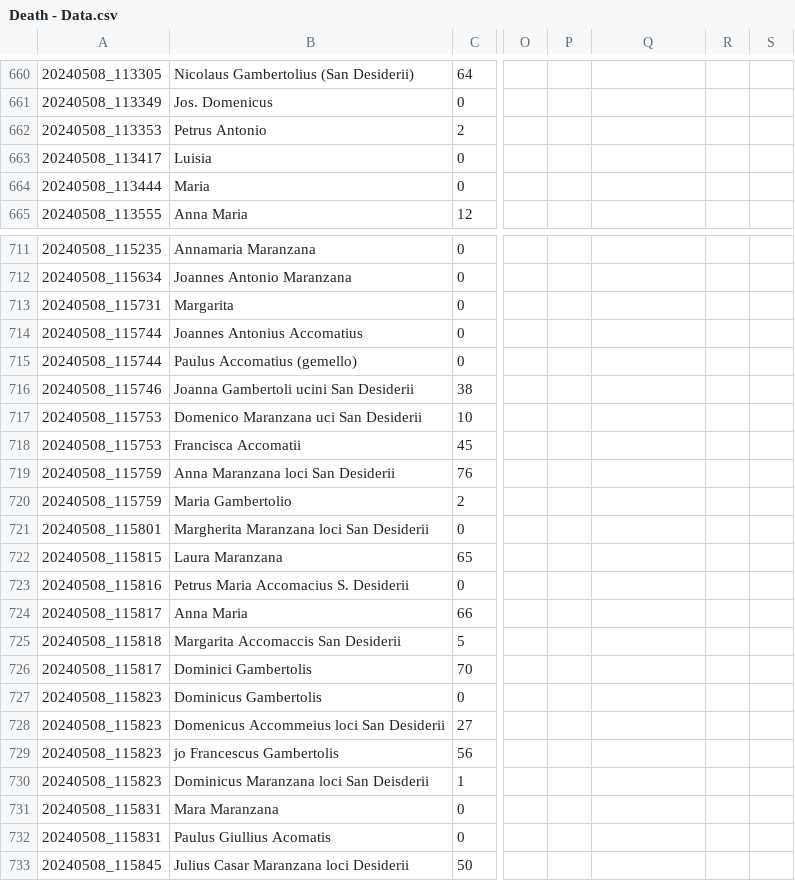
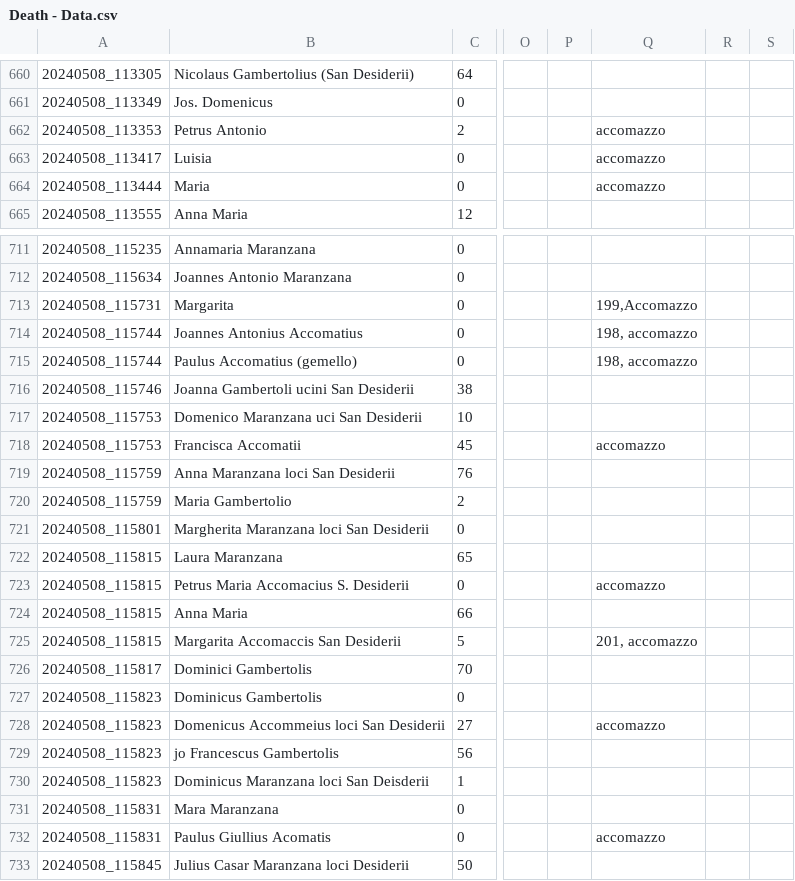
Before and after one commit to VittorioAccomazzi/Accomazzo, a CSV file: Data/Death - Data.csv, drawn as a sheet; only a part is shown, gaps mark what is left out; the diff covers the shown part only; the diff names each change by its address in the sheet, - before the commit and + after, or states it on an @@ line.

```diff
--- a/Data/Death - Data.csv
+++ b/Data/Death - Data.csv
-Q662:Q664: (empty)
+Q662:Q664: accomazzo
-Q713: (empty)
+Q713: 199,Accomazzo
-Q714:Q715: (empty)
+Q714:Q715: 198, accomazzo
-Q718: (empty)
+Q718: accomazzo
-A723: 20240508_115816
+A723: 20240508_115815
-Q723: (empty)
+Q723: accomazzo
-A724: 20240508_115817
+A724: 20240508_115815
-A725: 20240508_115818
+A725: 20240508_115815
-Q725: (empty)
+Q725: 201, accomazzo
-Q728: (empty)
+Q728: accomazzo
-Q732: (empty)
+Q732: accomazzo
```
Also changed, not shown: 16 edited cells elsewhere in this file, Data/GENEALOGIA - Birth.csv, Data/latin - birth.csv.
